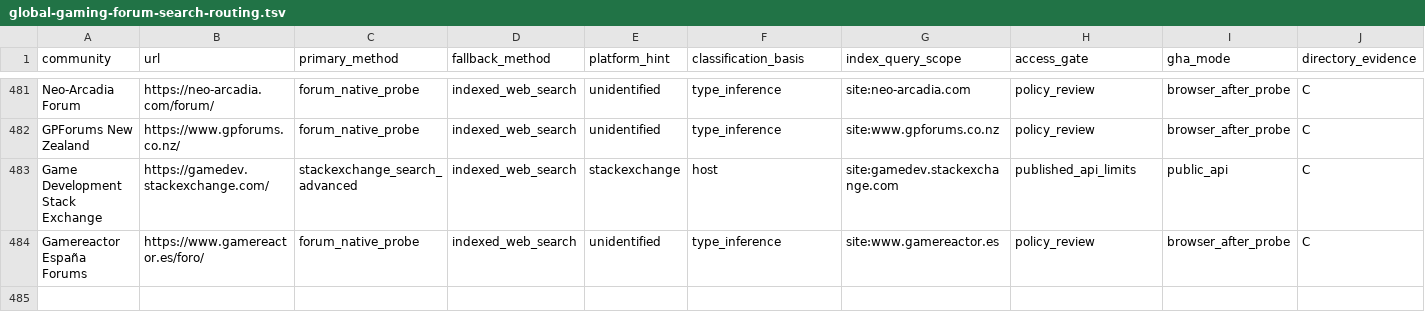
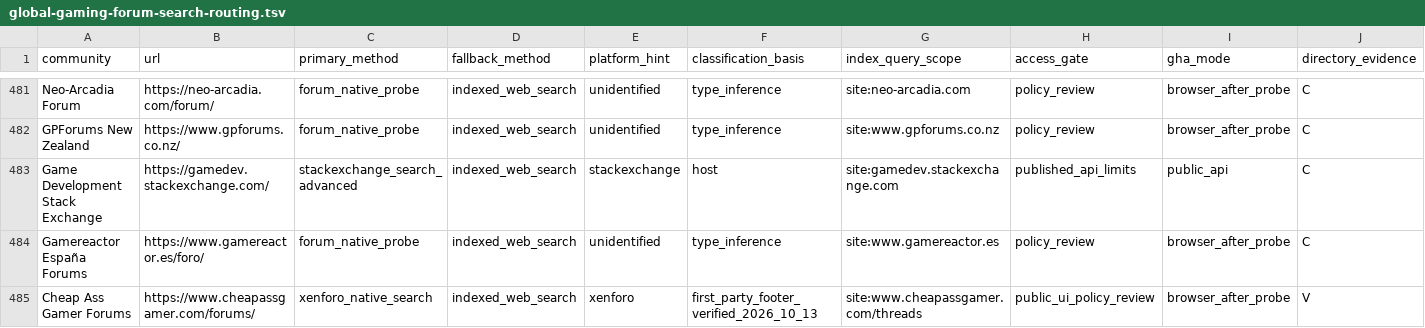
Before and after one commit to gamesbyian/GRA-EDISNI, a TSV file: data/reference/global-gaming-forum-search-routing.tsv, drawn as a sheet; only a part is shown, gaps mark what is left out; rows hold the shown columns only; the diff names each change by its address in the sheet, - before the commit and + after, or states it on an @@ line.

Commit message:
research: add independently verified Cheap Ass Gamer forum search and archival sources

```diff
--- a/data/reference/global-gaming-forum-search-routing.tsv
+++ b/data/reference/global-gaming-forum-search-routing.tsv
+row 485: Cheap Ass Gamer Forums | https://www.cheapassgamer.com/forums/ | xenforo_native_search | indexed_web_search | xenforo | first_party_footer_verified_2026_10_13 | site:www.cheapassgamer.com/threads | public_ui_policy_review | browser_after_probe | V
```
